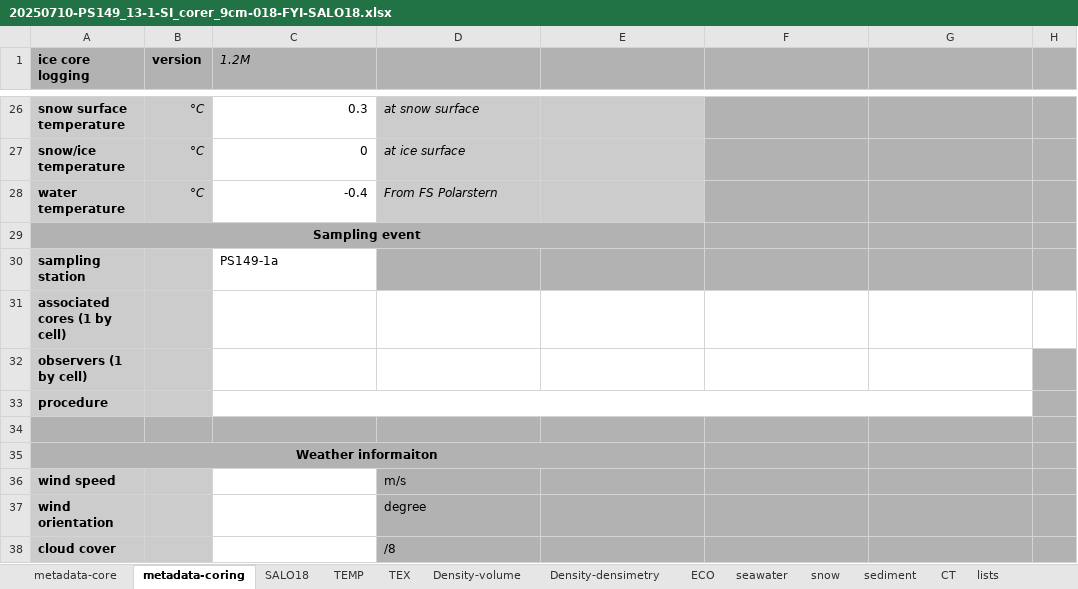
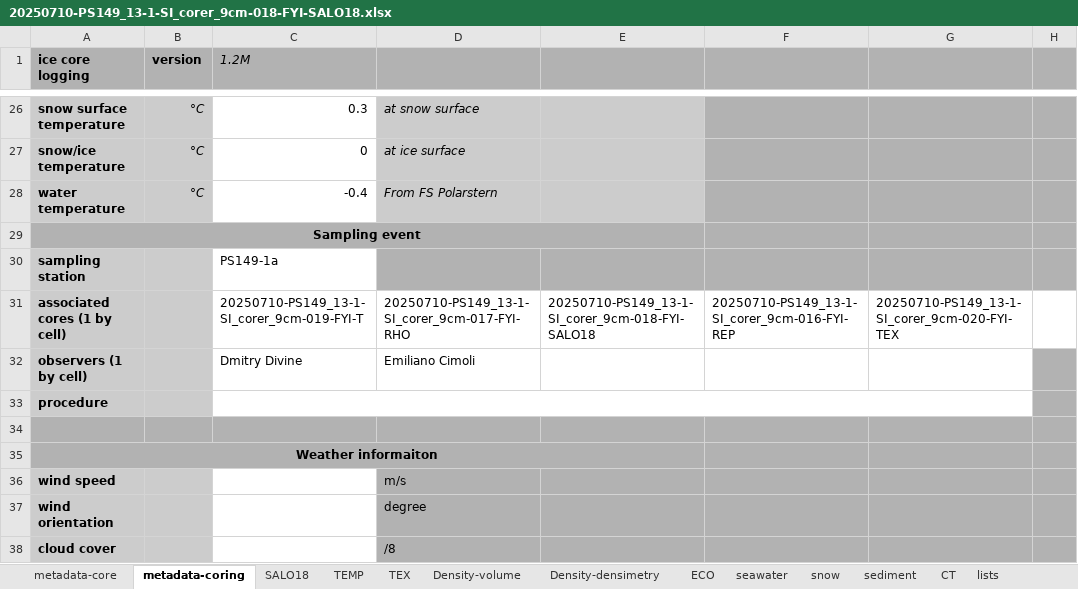
Before and after one commit to esalganik/Contrasts-ice-coring, an Excel workbook: Data/IceStation1a/10jul2025coring/20250710-PS149_13-1-SI_corer_9cm-018-FYI-SALO18.xlsx, sheet metadata-coring, drawn as a sheet; only a part is shown, gaps mark what is left out; values as stored, in another font and other column widths than the file's, no borders; the diff names each change by its address in the sheet, - before the commit and + after, or states it on an @@ line.

Commit message:
Add files via upload
Missing salinity in SALO18 core from station 1a added.

```diff
--- a/Data/IceStation1a/10jul2025coring/20250710-PS149_13-1-SI_corer_9cm-018-FYI-SALO18.xlsx (sheet metadata-coring)
+++ b/Data/IceStation1a/10jul2025coring/20250710-PS149_13-1-SI_corer_9cm-018-FYI-SALO18.xlsx (sheet metadata-coring)
-C31 (1.2M): (empty)
+C31 (1.2M): 20250710-PS149_13-1-SI_corer_9cm-019-FYI-T
-D31: (empty)
+D31: 20250710-PS149_13-1-SI_corer_9cm-017-FYI-RHO
-E31: (empty)
+E31: 20250710-PS149_13-1-SI_corer_9cm-018-FYI-SALO18
-F31: (empty)
+F31: 20250710-PS149_13-1-SI_corer_9cm-016-FYI-REP
-G31: (empty)
+G31: 20250710-PS149_13-1-SI_corer_9cm-020-FYI-TEX
-C32 (1.2M): (empty)
+C32 (1.2M): Dmitry Divine
-D32: (empty)
+D32: Emiliano Cimoli
```
Also changed, not shown: sheet SALO18, sheet metadata-core.
